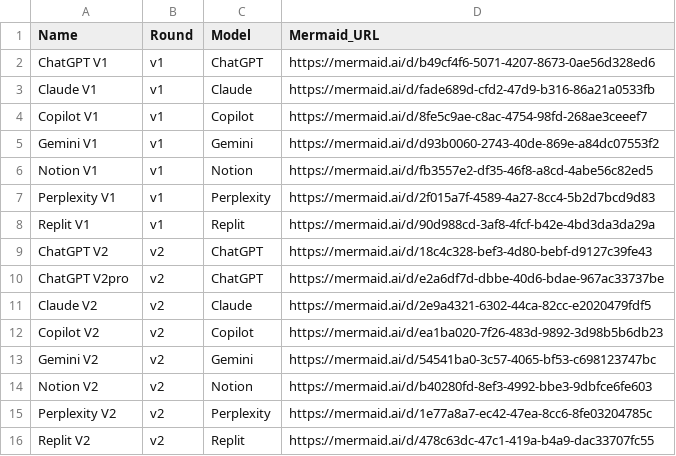
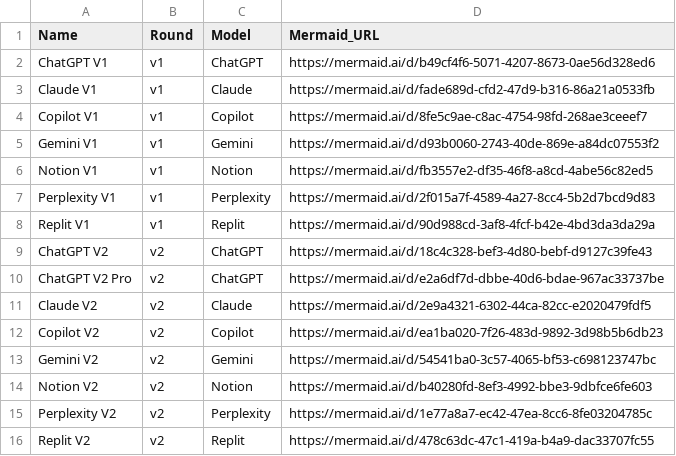
Before and after one commit to OKHP3/first-diagram-is-a-liar, a CSV file: etch-ai-sketch-vibe-diagramming-shootout/diagram-manifest.csv, drawn as a sheet.

```diff
--- a/etch-ai-sketch-vibe-diagramming-shootout/diagram-manifest.csv
+++ b/etch-ai-sketch-vibe-diagramming-shootout/diagram-manifest.csv
@@ -9,3 +9,3 @@ Replit V1,v1,Replit,https://mermaid.ai/d/90d988cd-3af8-4fcf-b42e-4bd3da3da29a
 ChatGPT V2,v2,ChatGPT,https://mermaid.ai/d/18c4c328-bef3-4d80-bebf-d9127c39fe43
-ChatGPT V2pro,v2,ChatGPT,https://mermaid.ai/d/e2a6df7d-dbbe-40d6-bdae-967ac33737be
+ChatGPT V2 Pro,v2,ChatGPT,https://mermaid.ai/d/e2a6df7d-dbbe-40d6-bdae-967ac33737be
 Claude V2,v2,Claude,https://mermaid.ai/d/2e9a4321-6302-44ca-82cc-e2020479fdf5
```
Also changed, not shown: 12 other files.
